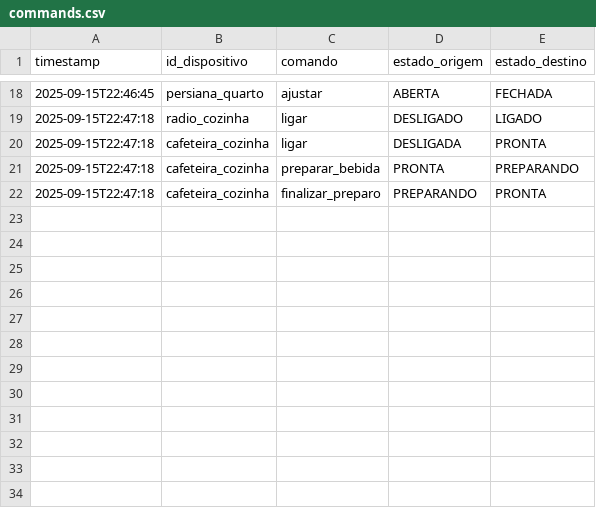
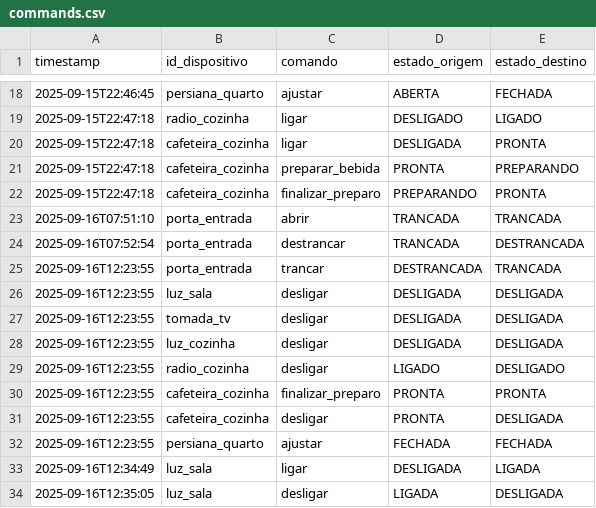
Before and after one commit to daniamorimdesa/smart-home-hub, a CSV file: data/logs/commands.csv, drawn as a sheet; only a part is shown, gaps mark what is left out; the diff names each change by its address in the sheet, - before the commit and + after, or states it on an @@ line.

```diff
--- a/data/logs/commands.csv
+++ b/data/logs/commands.csv
+row 23: 2025-09-16T07:51:10 | porta_entrada | abrir | TRANCADA | TRANCADA
+row 24: 2025-09-16T07:52:54 | porta_entrada | destrancar | TRANCADA | DESTRANCADA
+row 25: 2025-09-16T12:23:55 | porta_entrada | trancar | DESTRANCADA | TRANCADA
+row 26: 2025-09-16T12:23:55 | luz_sala | desligar | DESLIGADA | DESLIGADA
+row 27: 2025-09-16T12:23:55 | tomada_tv | desligar | DESLIGADA | DESLIGADA
+row 28: 2025-09-16T12:23:55 | luz_cozinha | desligar | DESLIGADA | DESLIGADA
+row 29: 2025-09-16T12:23:55 | radio_cozinha | desligar | LIGADO | DESLIGADO
+row 30: 2025-09-16T12:23:55 | cafeteira_cozinha | finalizar_preparo | PRONTA | PRONTA
+row 31: 2025-09-16T12:23:55 | cafeteira_cozinha | desligar | PRONTA | DESLIGADA
+row 32: 2025-09-16T12:23:55 | persiana_quarto | ajustar | FECHADA | FECHADA
+row 33: 2025-09-16T12:34:49 | luz_sala | ligar | DESLIGADA | LIGADA
+row 34: 2025-09-16T12:35:05 | luz_sala | desligar | LIGADA | DESLIGADA
```
Also changed, not shown: data/logs/events.csv, data/logs/transitions.csv, 10 other files.
